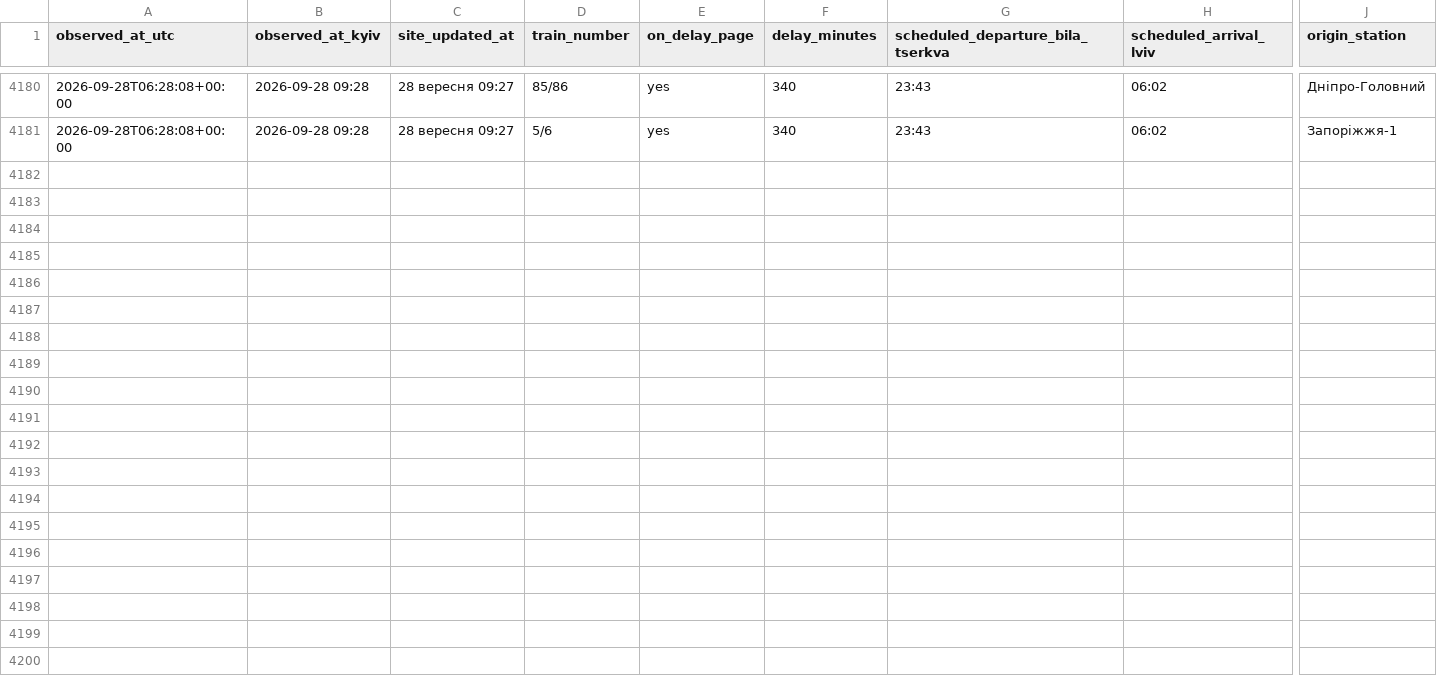
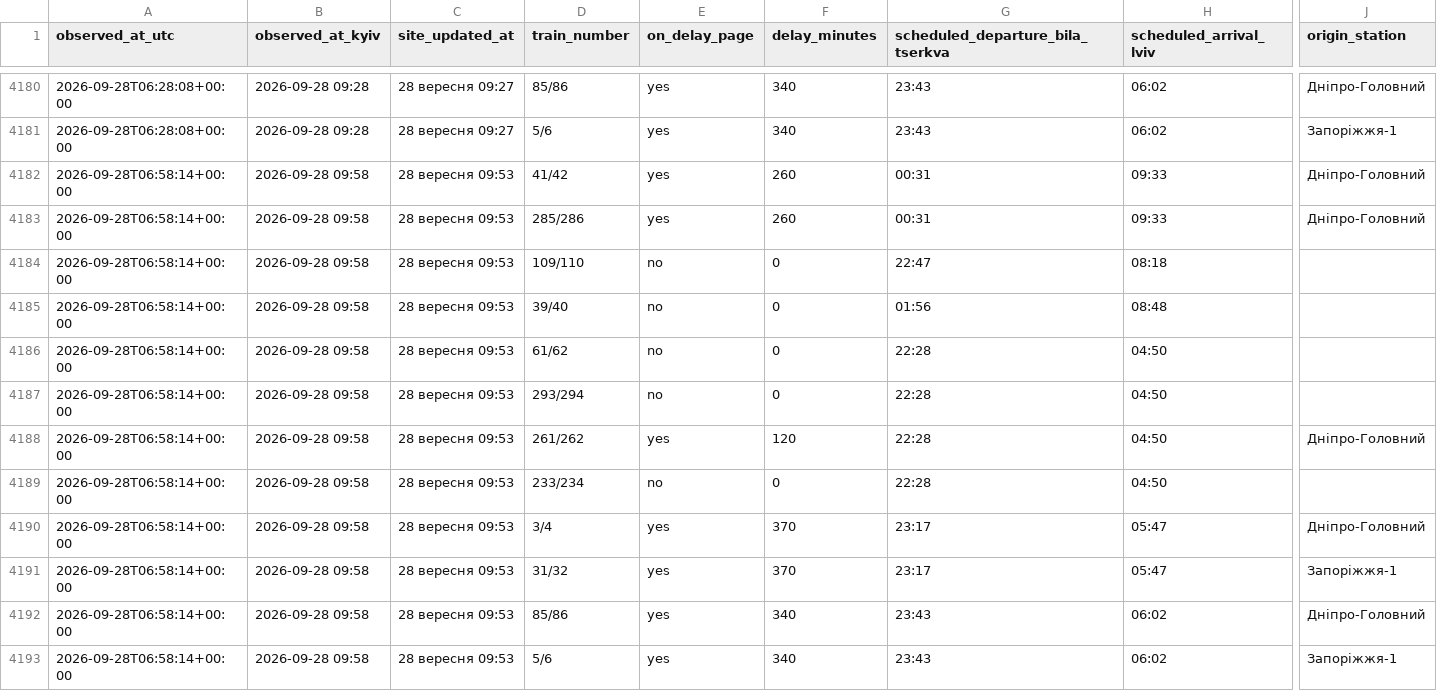
Before and after one commit to Canary2132/delays-tracker, a CSV file: data/delays.csv, drawn as a sheet; only a part is shown, gaps mark what is left out; rows hold the shown columns only; the diff names each change by its address in the sheet, - before the commit and + after, or states it on an @@ line.

Commit message:
data: 2026-09-28 06:58 UTC

```diff
--- a/data/delays.csv
+++ b/data/delays.csv
+row 4182: 2026-09-28T06:58:14+00:00 | 2026-09-28 09:58 | 28 вересня 09:53 | 41/42 | yes | 260 | 00:31 | 09:33 | Дніпро-Головний
+row 4183: 2026-09-28T06:58:14+00:00 | 2026-09-28 09:58 | 28 вересня 09:53 | 285/286 | yes | 260 | 00:31 | 09:33 | Дніпро-Головний
+row 4184: 2026-09-28T06:58:14+00:00 | 2026-09-28 09:58 | 28 вересня 09:53 | 109/110 | no | 0 | 22:47 | 08:18
+row 4185: 2026-09-28T06:58:14+00:00 | 2026-09-28 09:58 | 28 вересня 09:53 | 39/40 | no | 0 | 01:56 | 08:48
+row 4186: 2026-09-28T06:58:14+00:00 | 2026-09-28 09:58 | 28 вересня 09:53 | 61/62 | no | 0 | 22:28 | 04:50
+row 4187: 2026-09-28T06:58:14+00:00 | 2026-09-28 09:58 | 28 вересня 09:53 | 293/294 | no | 0 | 22:28 | 04:50
+row 4188: 2026-09-28T06:58:14+00:00 | 2026-09-28 09:58 | 28 вересня 09:53 | 261/262 | yes | 120 | 22:28 | 04:50 | Дніпро-Головний
+row 4189: 2026-09-28T06:58:14+00:00 | 2026-09-28 09:58 | 28 вересня 09:53 | 233/234 | no | 0 | 22:28 | 04:50
+row 4190: 2026-09-28T06:58:14+00:00 | 2026-09-28 09:58 | 28 вересня 09:53 | 3/4 | yes | 370 | 23:17 | 05:47 | Дніпро-Головний
+row 4191: 2026-09-28T06:58:14+00:00 | 2026-09-28 09:58 | 28 вересня 09:53 | 31/32 | yes | 370 | 23:17 | 05:47 | Запоріжжя-1
+row 4192: 2026-09-28T06:58:14+00:00 | 2026-09-28 09:58 | 28 вересня 09:53 | 85/86 | yes | 340 | 23:43 | 06:02 | Дніпро-Головний
+row 4193: 2026-09-28T06:58:14+00:00 | 2026-09-28 09:58 | 28 вересня 09:53 | 5/6 | yes | 340 | 23:43 | 06:02 | Запоріжжя-1
```
